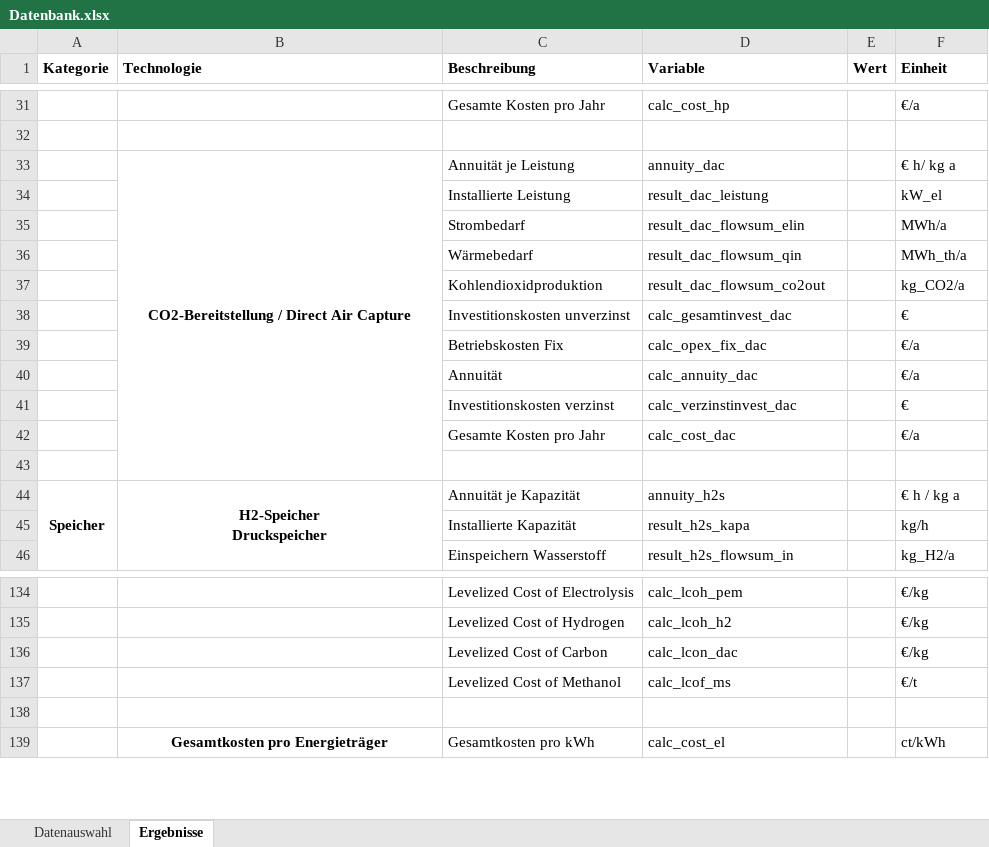
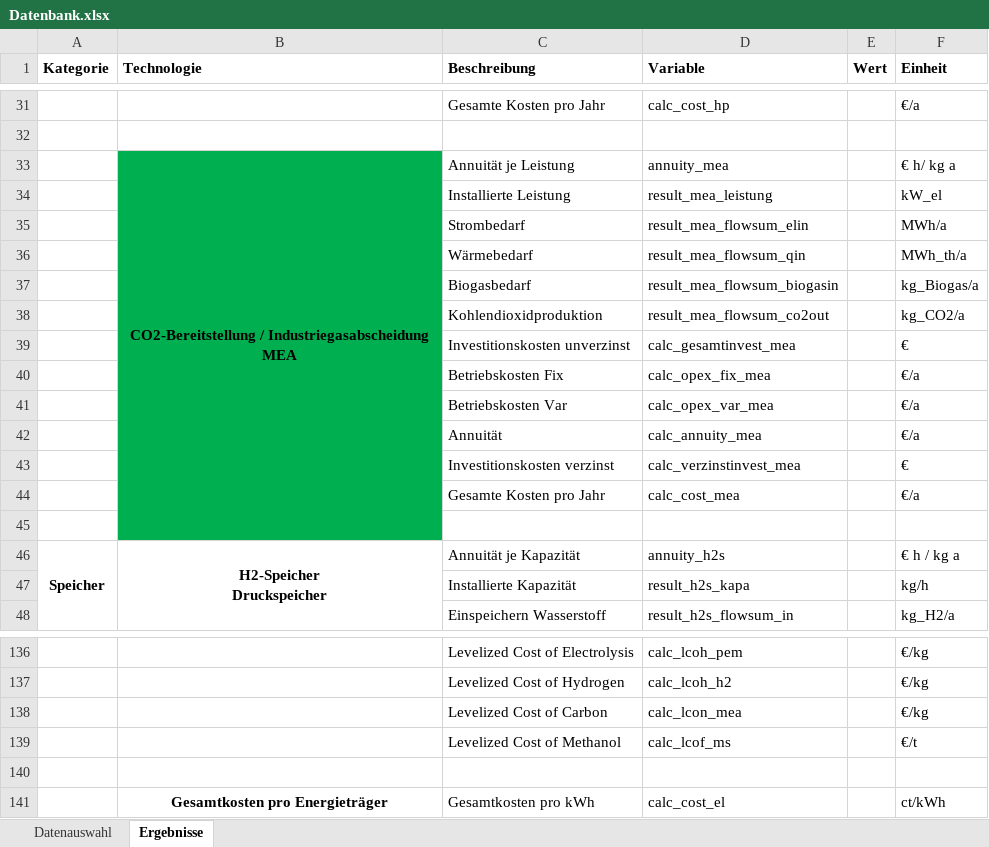
Before and after one commit to michaelheberl/FENES_P2X, an Excel workbook: Methanol/Methanol_Brownfield_Memmingen_Bio/Datenbank.xlsx, sheet Ergebnisse, drawn as a sheet; only a part is shown, gaps mark what is left out; values as stored, in another font and other column widths than the file's, no borders; addresses are those after the commit; the diff names each change by its address in the sheet, - before the commit and + after, or states it on an @@ line.

Commit message:
Methanol Biogasmodell fertiggestellt

```diff
--- a/Methanol/Methanol_Brownfield_Memmingen_Bio/Datenbank.xlsx (sheet Ergebnisse)
+++ b/Methanol/Methanol_Brownfield_Memmingen_Bio/Datenbank.xlsx (sheet Ergebnisse)
-B33 (Technologie): CO2-Bereitstellung / Direct Air Capture
+B33 (Technologie): CO2-Bereitstellung / Industriegasabscheidung MEA
-B33:B36 fill: none
+B33:B36 fill: #00B050
-D33 (Variable): annuity_dac
+D33 (Variable): annuity_mea
-D34 (Variable): result_dac_leistung
+D34 (Variable): result_mea_leistung
-D35 (Variable): result_dac_flowsum_elin
+D35 (Variable): result_mea_flowsum_elin
-D36 (Variable): result_dac_flowsum_qin
+D36 (Variable): result_mea_flowsum_qin
+row 37:  |  | Biogasbedarf | result_mea_flowsum_biogasin |  | kg_Biogas/a
-B38:B40 fill: none
+B38:B40 fill: #00B050
-D38 (Variable): result_dac_flowsum_co2out
+D38 (Variable): result_mea_flowsum_co2out
-D39 (Variable): calc_gesamtinvest_dac
+D39 (Variable): calc_gesamtinvest_mea
-D40 (Variable): calc_opex_fix_dac
+D40 (Variable): calc_opex_fix_mea
+row 41:  |  | Betriebskosten Var | calc_opex_var_mea |  | €/a
-B42:B45 fill: none
+B42:B45 fill: #00B050
-D42 (Variable): calc_annuity_dac
+D42 (Variable): calc_annuity_mea
-D43 (Variable): calc_verzinstinvest_dac
+D43 (Variable): calc_verzinstinvest_mea
-D44 (Variable): calc_cost_dac
+D44 (Variable): calc_cost_mea
-D138 (Variable): calc_lcon_dac
+D138 (Variable): calc_lcon_mea
```
Also changed, not shown: sheet Datenauswahl, 2 other files.
